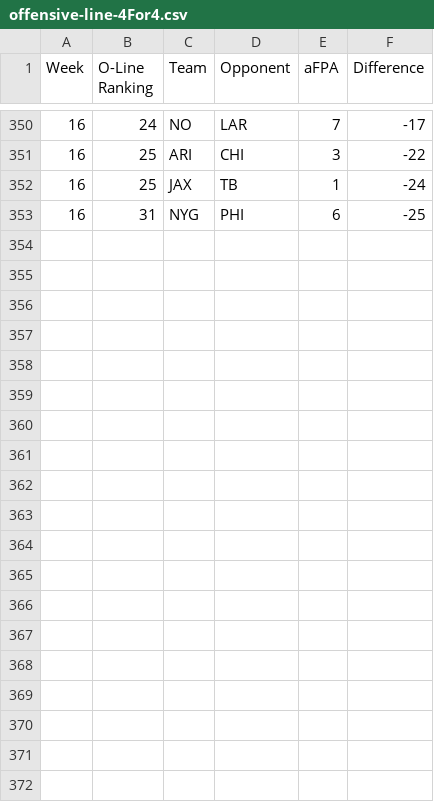
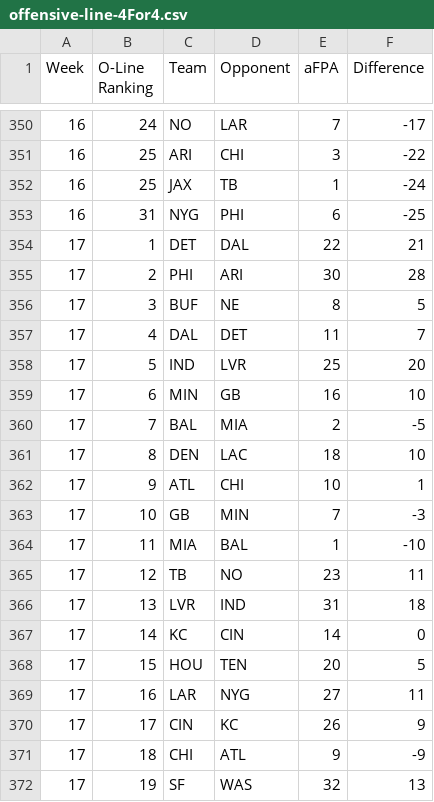
Before and after one commit to kbw612/Fantasy, a CSV file: NFL/2023/offensive-line-4For4.csv, drawn as a sheet; only a part is shown, gaps mark what is left out; the diff covers the shown part only; the diff names each change by its address in the sheet, - before the commit and + after, or states it on an @@ line.

```diff
--- a/NFL/2023/offensive-line-4For4.csv
+++ b/NFL/2023/offensive-line-4For4.csv
+row 354: 17 | 1 | DET | DAL | 22 | 21
+row 355: 17 | 2 | PHI | ARI | 30 | 28
+row 356: 17 | 3 | BUF | NE | 8 | 5
+row 357: 17 | 4 | DAL | DET | 11 | 7
+row 358: 17 | 5 | IND | LVR | 25 | 20
+row 359: 17 | 6 | MIN | GB | 16 | 10
+row 360: 17 | 7 | BAL | MIA | 2 | -5
+row 361: 17 | 8 | DEN | LAC | 18 | 10
+row 362: 17 | 9 | ATL | CHI | 10 | 1
+row 363: 17 | 10 | GB | MIN | 7 | -3
+row 364: 17 | 11 | MIA | BAL | 1 | -10
+row 365: 17 | 12 | TB | NO | 23 | 11
+row 366: 17 | 13 | LVR | IND | 31 | 18
+row 367: 17 | 14 | KC | CIN | 14 | 0
+row 368: 17 | 15 | HOU | TEN | 20 | 5
+row 369: 17 | 16 | LAR | NYG | 27 | 11
+row 370: 17 | 17 | CIN | KC | 26 | 9
+row 371: 17 | 18 | CHI | ATL | 9 | -9
+row 372: 17 | 19 | SF | WAS | 32 | 13
```
Also changed, not shown: 13 added rows elsewhere in this file, NFL/2023/nfl-injury-report-week18.csv, NFL/2023/offensive-line-FootballGuys.csv, 3 other files.
